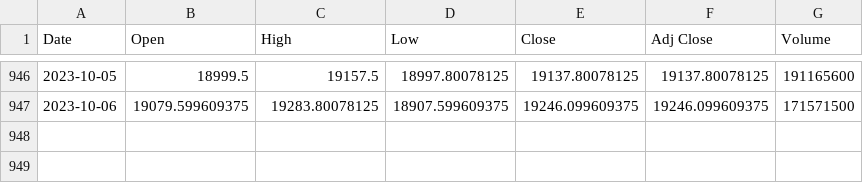
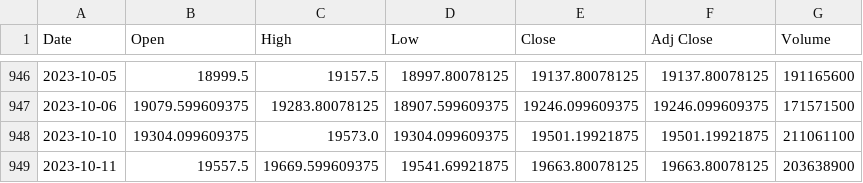
Before and after one commit to PetePhuaphan/streamlit, a CSV file: compare-financial-ratios/yfinance/^GSPTSE_historical_data.csv, drawn as a sheet; only a part is shown, gaps mark what is left out.

```diff
--- a/compare-financial-ratios/yfinance/^GSPTSE_historical_data.csv
+++ b/compare-financial-ratios/yfinance/^GSPTSE_historical_data.csv
@@ -947 +947,3 @@ Date,Open,High,Low,Close,Adj Close,Volume
 2023-10-06,19079.599609375,19283.80078125,18907.599609375,19246.099609375,19246.099609375,171571500
+2023-10-10,19304.099609375,19573.0,19304.099609375,19501.19921875,19501.19921875,211061100
+2023-10-11,19557.5,19669.599609375,19541.69921875,19663.80078125,19663.80078125,203638900
```
Also changed, not shown: compare-financial-ratios/yfinance/L.TO_historical_data.csv, compare-financial-ratios/yfinance/MRU.TO_historical_data.csv, 9 other files.
